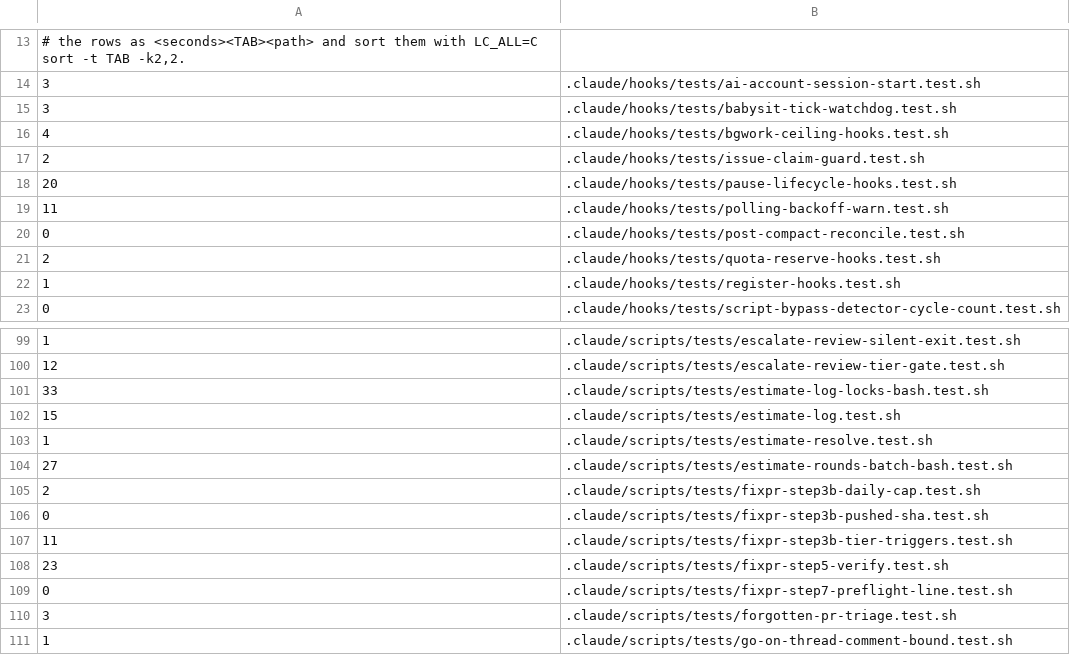
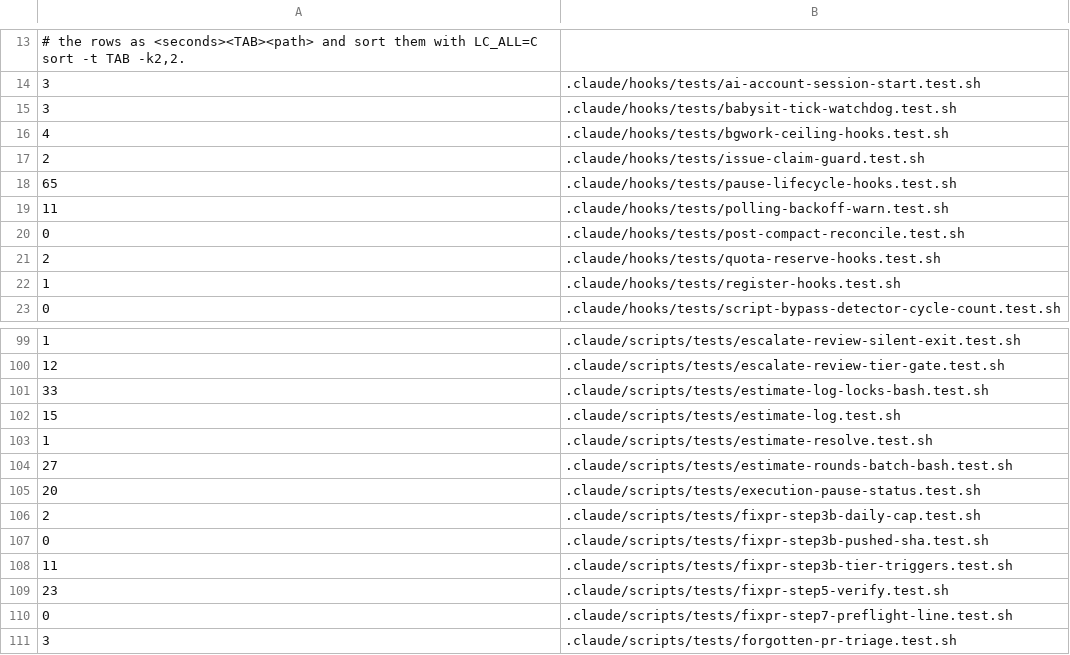
Before and after one commit to auerbachb/claude-code-config, a TSV file: .github/hook-test-weights.tsv, drawn as a sheet; only a part is shown, gaps mark what is left out; the shorter side is filled out with more unchanged rows.

```diff
--- a/.github/hook-test-weights.tsv
+++ b/.github/hook-test-weights.tsv
@@ -17,3 +17,3 @@
 2	.claude/hooks/tests/issue-claim-guard.test.sh
-20	.claude/hooks/tests/pause-lifecycle-hooks.test.sh
+65	.claude/hooks/tests/pause-lifecycle-hooks.test.sh
 11	.claude/hooks/tests/polling-backoff-warn.test.sh
@@ -104,2 +104,3 @@
 27	.claude/scripts/tests/estimate-rounds-batch-bash.test.sh
+20	.claude/scripts/tests/execution-pause-status.test.sh
 2	.claude/scripts/tests/fixpr-step3b-daily-cap.test.sh
```
Also changed, not shown: 15 other files.
